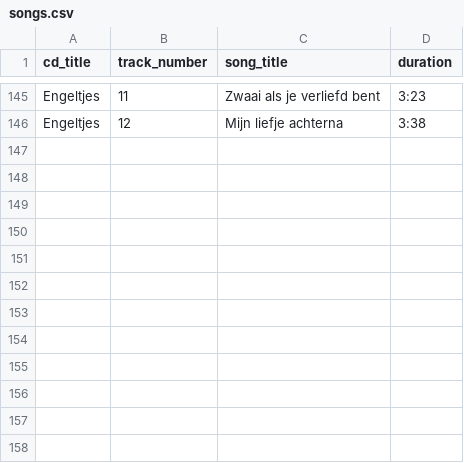
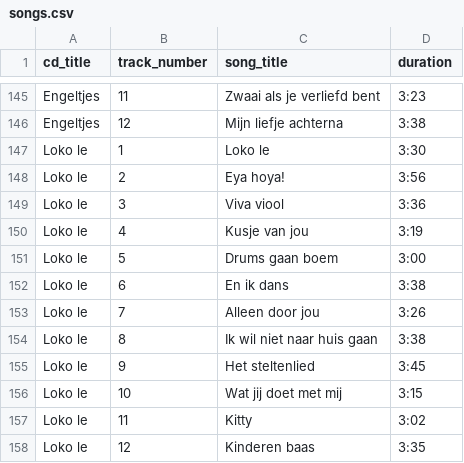
Before and after one commit to richelbilderbeek/heyahmama, a CSV file: inst/extdata/songs.csv, drawn as a sheet; only a part is shown, gaps mark what is left out.

```diff
--- a/inst/extdata/songs.csv
+++ b/inst/extdata/songs.csv
@@ -146 +146,13 @@ Engeltjes,11,Zwaai als je verliefd bent,3:23
 Engeltjes,12,Mijn liefje achterna,3:38
+Loko le,1,Loko le,3:30
+Loko le,2,Eya hoya!,3:56
+Loko le,3,Viva viool,3:36
+Loko le,4,Kusje van jou,3:19
+Loko le,5,Drums gaan boem,3:00
+Loko le,6,En ik dans,3:38
+Loko le,7,Alleen door jou,3:26
+Loko le,8,Ik wil niet naar huis gaan,3:38
+Loko le,9,Het steltenlied,3:45
+Loko le,10,Wat jij doet met mij,3:15
+Loko le,11,Kitty,3:02
+Loko le,12,Kinderen baas,3:35
```
Also changed, not shown: inst/extdata/composers.csv.
